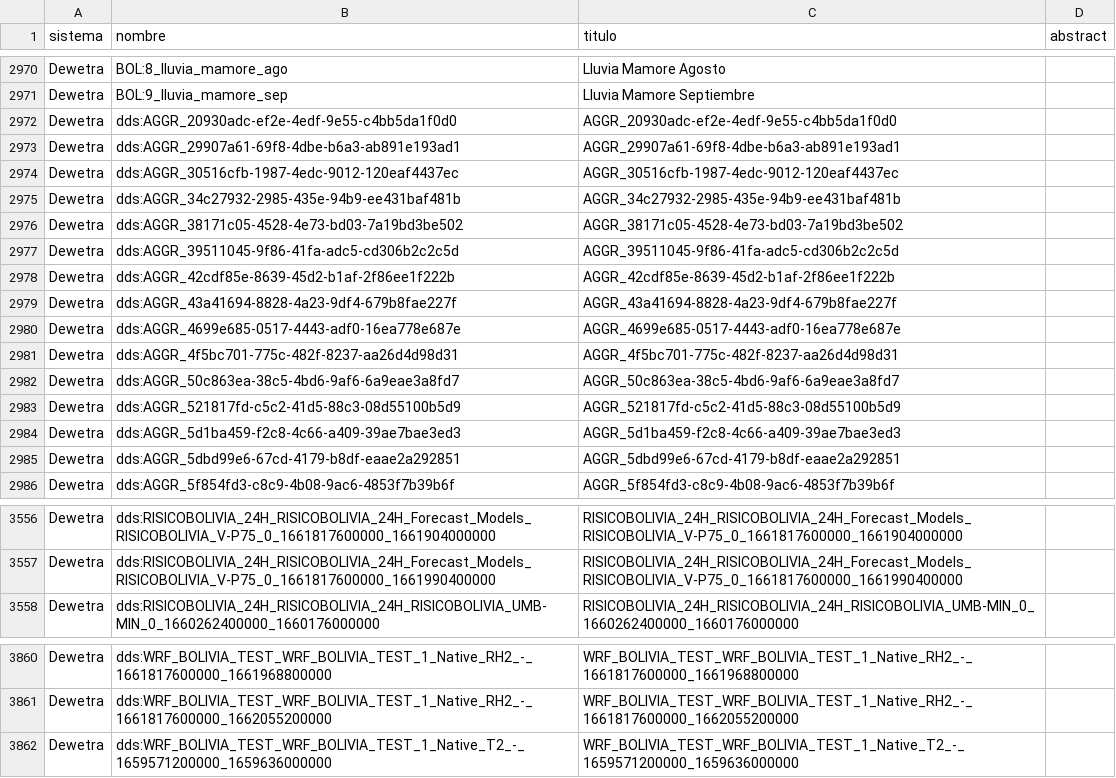
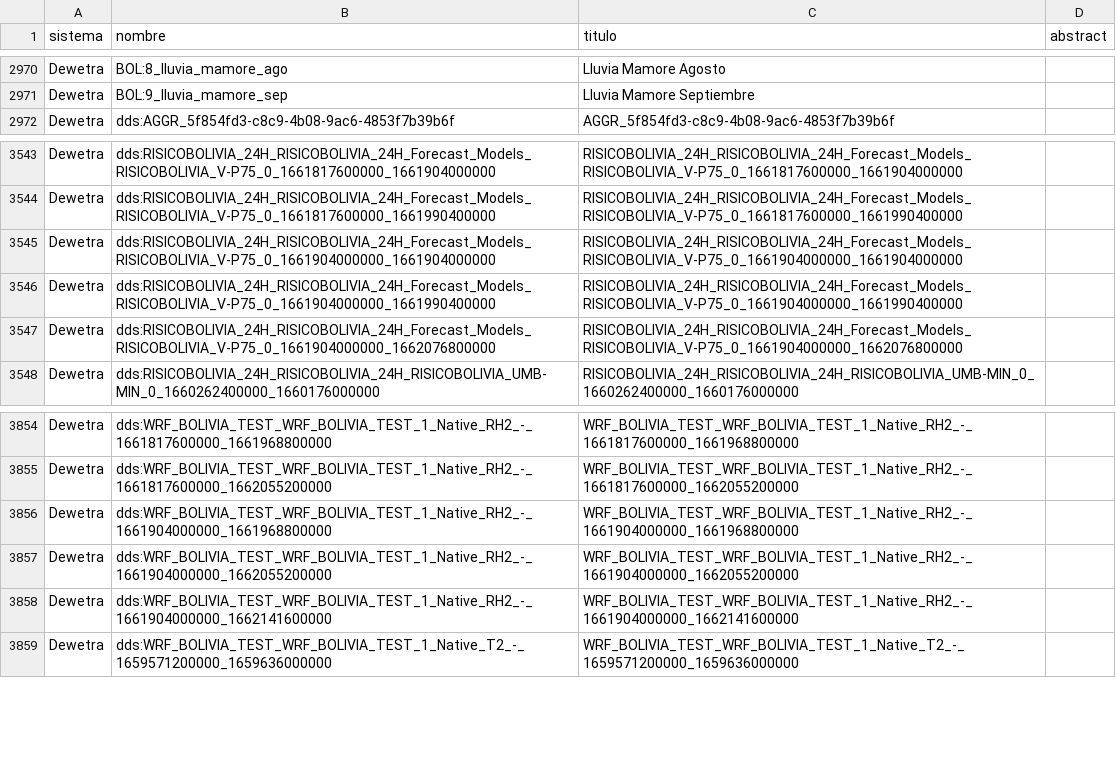
Before and after one commit to mauforonda/geodatos, a CSV file: docs/mini.csv, drawn as a sheet; only a part is shown, gaps mark what is left out; removed rows and columns are numbered as before the commit, all else as after; the diff covers the shown part only; the diff names each change by its address in the sheet, - before the commit and + after, or states it on an @@ line.

```diff
--- a/docs/mini.csv
+++ b/docs/mini.csv
-row 2972: Dewetra | dds:AGGR_20930adc-ef2e-4edf-9e55-c4bb5da1f0d0 | AGGR_20930adc-ef2e-4edf-9e55-c4bb5da1f0d0
-row 2973: Dewetra | dds:AGGR_29907a61-69f8-4dbe-b6a3-ab891e193ad1 | AGGR_29907a61-69f8-4dbe-b6a3-ab891e193ad1
-row 2974: Dewetra | dds:AGGR_30516cfb-1987-4edc-9012-120eaf4437ec | AGGR_30516cfb-1987-4edc-9012-120eaf4437ec
-row 2975: Dewetra | dds:AGGR_34c27932-2985-435e-94b9-ee431baf481b | AGGR_34c27932-2985-435e-94b9-ee431baf481b
-row 2976: Dewetra | dds:AGGR_38171c05-4528-4e73-bd03-7a19bd3be502 | AGGR_38171c05-4528-4e73-bd03-7a19bd3be502
-row 2977: Dewetra | dds:AGGR_39511045-9f86-41fa-adc5-cd306b2c2c5d | AGGR_39511045-9f86-41fa-adc5-cd306b2c2c5d
-row 2978: Dewetra | dds:AGGR_42cdf85e-8639-45d2-b1af-2f86ee1f222b | AGGR_42cdf85e-8639-45d2-b1af-2f86ee1f222b
-row 2979: Dewetra | dds:AGGR_43a41694-8828-4a23-9df4-679b8fae227f | AGGR_43a41694-8828-4a23-9df4-679b8fae227f
-row 2980: Dewetra | dds:AGGR_4699e685-0517-4443-adf0-16ea778e687e | AGGR_4699e685-0517-4443-adf0-16ea778e687e
-row 2981: Dewetra | dds:AGGR_4f5bc701-775c-482f-8237-aa26d4d98d31 | AGGR_4f5bc701-775c-482f-8237-aa26d4d98d31
-row 2982: Dewetra | dds:AGGR_50c863ea-38c5-4bd6-9af6-6a9eae3a8fd7 | AGGR_50c863ea-38c5-4bd6-9af6-6a9eae3a8fd7
-row 2983: Dewetra | dds:AGGR_521817fd-c5c2-41d5-88c3-08d55100b5d9 | AGGR_521817fd-c5c2-41d5-88c3-08d55100b5d9
-row 2984: Dewetra | dds:AGGR_5d1ba459-f2c8-4c66-a409-39ae7bae3ed3 | AGGR_5d1ba459-f2c8-4c66-a409-39ae7bae3ed3
-row 2985: Dewetra | dds:AGGR_5dbd99e6-67cd-4179-b8df-eaae2a292851 | AGGR_5dbd99e6-67cd-4179-b8df-eaae2a292851
+row 3545: Dewetra | dds:RISICOBOLIVIA_24H_RISICOBOLIVIA_24H_Forecast_Models_RISICOBOLIVIA_V-P75_0_1661904000000_1661904000000 | RISICOBOLIVIA_24H_RISICOBOLIVIA_24H_Forecast_Models_RISICOBOLIVIA_V-P75_0_1661904000000_1661904000000
+row 3546: Dewetra | dds:RISICOBOLIVIA_24H_RISICOBOLIVIA_24H_Forecast_Models_RISICOBOLIVIA_V-P75_0_1661904000000_1661990400000 | RISICOBOLIVIA_24H_RISICOBOLIVIA_24H_Forecast_Models_RISICOBOLIVIA_V-P75_0_1661904000000_1661990400000
+row 3547: Dewetra | dds:RISICOBOLIVIA_24H_RISICOBOLIVIA_24H_Forecast_Models_RISICOBOLIVIA_V-P75_0_1661904000000_1662076800000 | RISICOBOLIVIA_24H_RISICOBOLIVIA_24H_Forecast_Models_RISICOBOLIVIA_V-P75_0_1661904000000_1662076800000
+row 3856: Dewetra | dds:WRF_BOLIVIA_TEST_WRF_BOLIVIA_TEST_1_Native_RH2_-_1661904000000_1661968800000 | WRF_BOLIVIA_TEST_WRF_BOLIVIA_TEST_1_Native_RH2_-_1661904000000_1661968800000
+row 3857: Dewetra | dds:WRF_BOLIVIA_TEST_WRF_BOLIVIA_TEST_1_Native_RH2_-_1661904000000_1662055200000 | WRF_BOLIVIA_TEST_WRF_BOLIVIA_TEST_1_Native_RH2_-_1661904000000_1662055200000
+row 3858: Dewetra | dds:WRF_BOLIVIA_TEST_WRF_BOLIVIA_TEST_1_Native_RH2_-_1661904000000_1662141600000 | WRF_BOLIVIA_TEST_WRF_BOLIVIA_TEST_1_Native_RH2_-_1661904000000_1662141600000
```
Also changed, not shown: 8 added rows elsewhere in this file, 3 other files.
